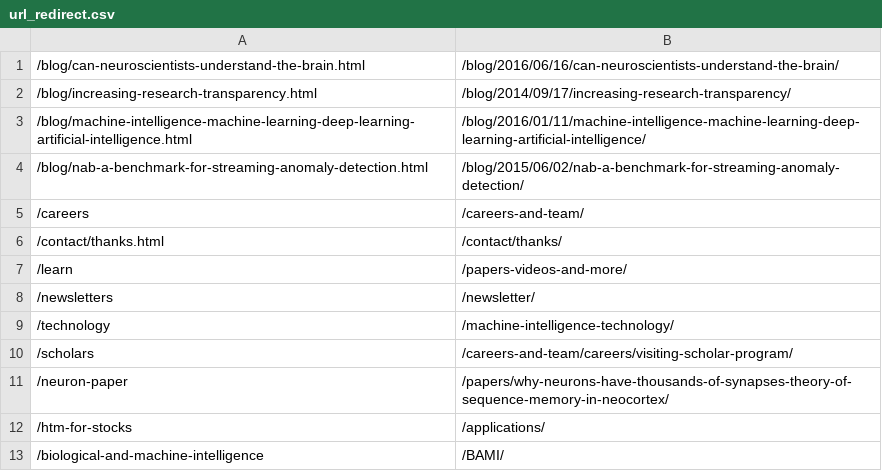
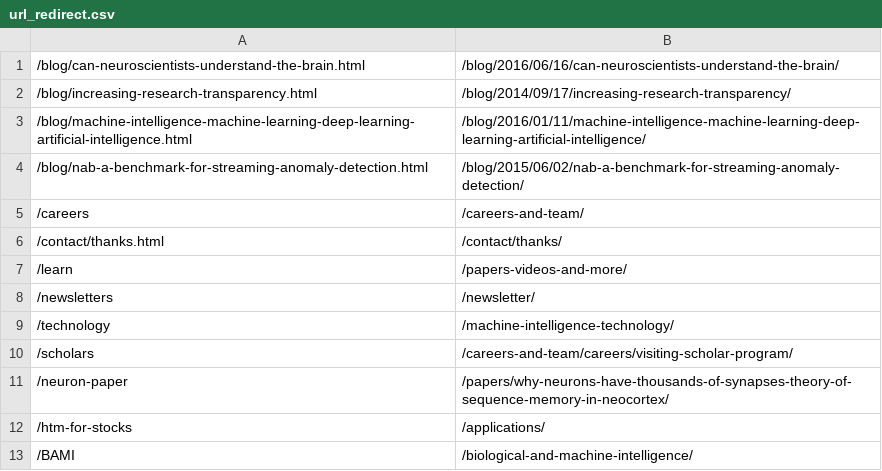
Before and after one commit to rhyolight/numenta-web, a CSV file: ci/numenta.com/url_redirect.csv, drawn as a sheet; removed rows and columns are numbered as before the commit, all else as after; the diff names each change by its address in the sheet, - before the commit and + after, or states it on an @@ line.

Commit message:
Shortened URL of BAMI.. attempt #2

```diff
--- a/ci/numenta.com/url_redirect.csv
+++ b/ci/numenta.com/url_redirect.csv
-row 13: /biological-and-machine-intelligence | /BAMI/
+row 13: /BAMI | /biological-and-machine-intelligence/
```
